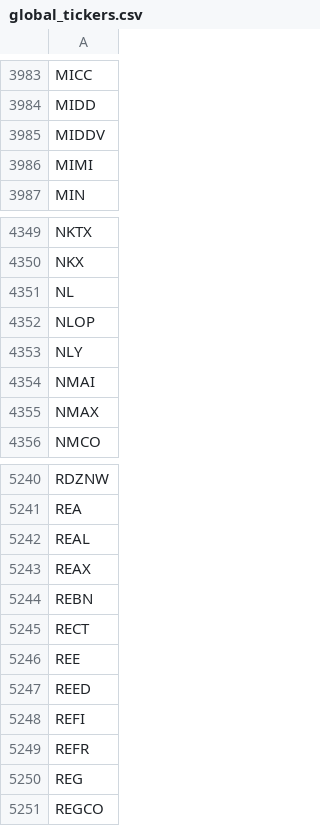
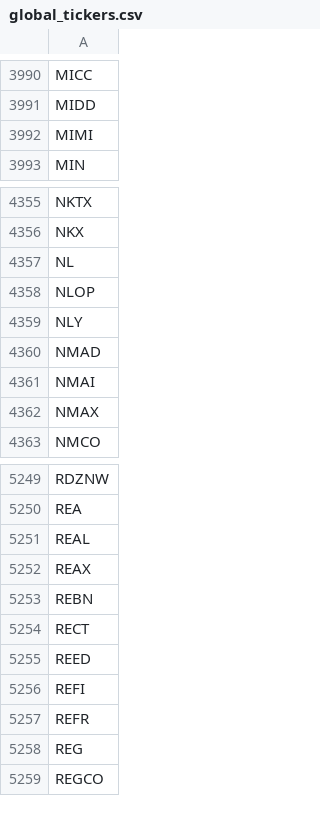
Before and after one commit to gitdhirajsv/Azalyst-Stock-Intelligence, a CSV file: global_tickers.csv, drawn as a sheet; only a part is shown, gaps mark what is left out; the diff covers the shown part only.

```diff
--- a/global_tickers.csv
+++ b/global_tickers.csv
@@ -3984,3 +3991,2 @@ MICC
 MIDD
-MIDDV
 MIMI
@@ -4353,2 +4359,3 @@ NLOP
 NLY
+NMAD
 NMAI
@@ -5245,3 +5254,2 @@ REBN
 RECT
-REE
 REED
```
Also changed, not shown: 13 added rows, 4 removed rows and 1 edited cell elsewhere in this file, 3 other files.
